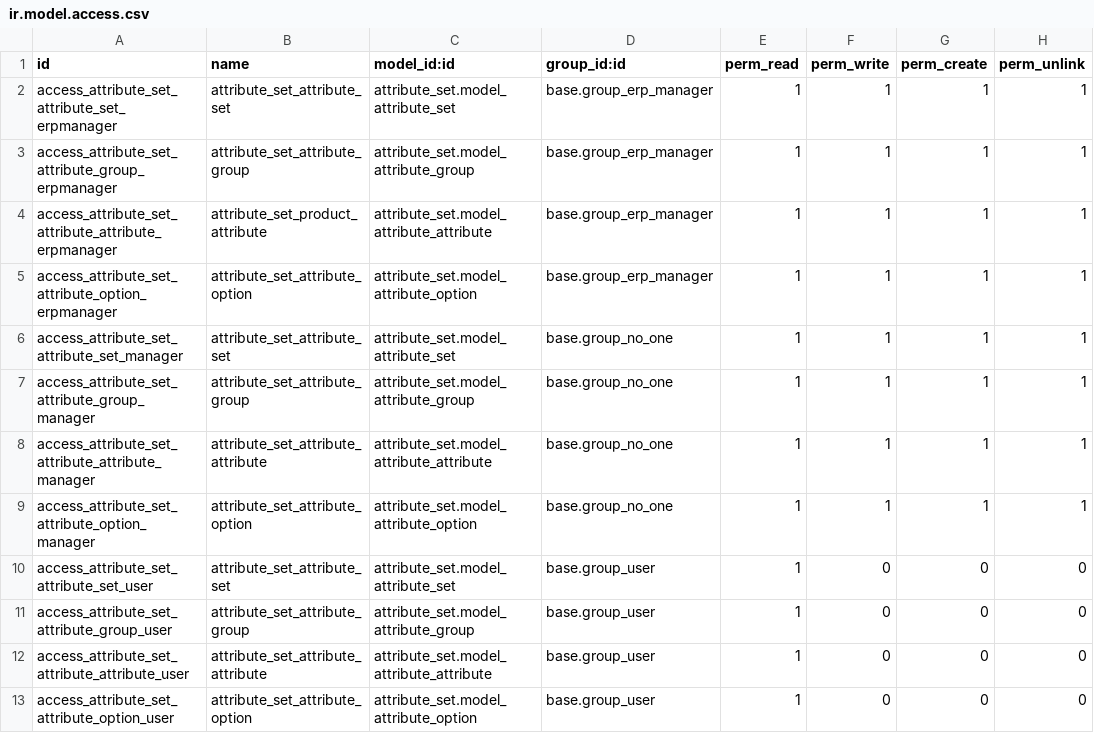
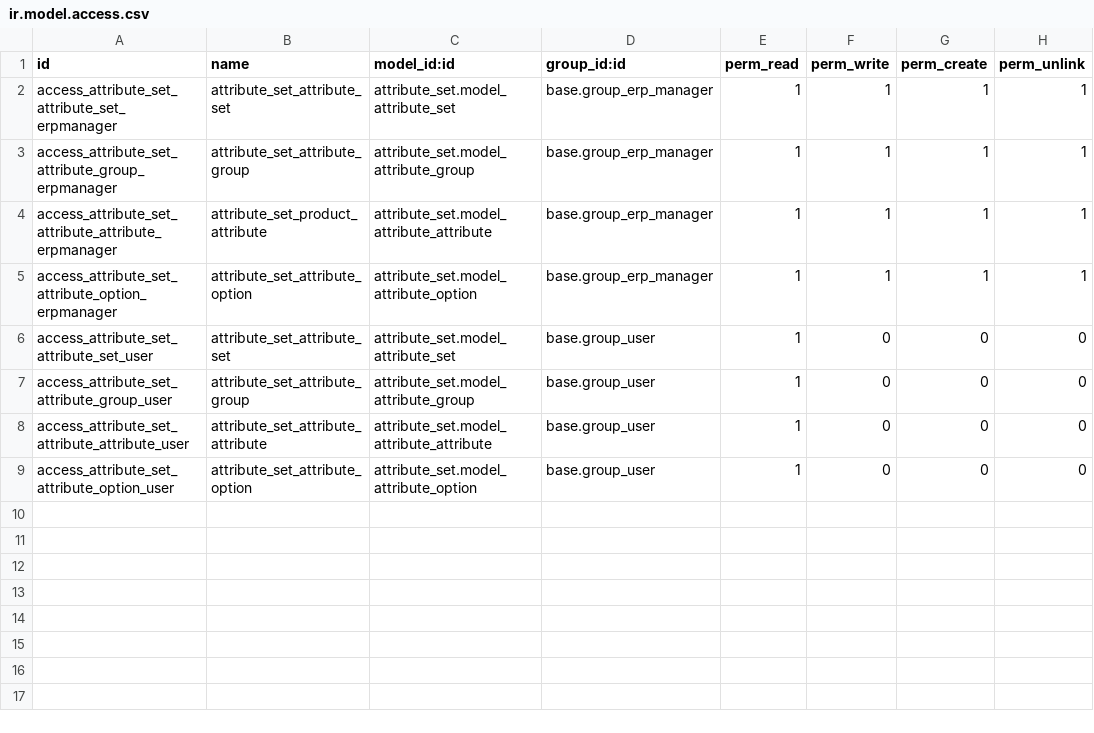
Before and after one commit to Kencove/odoo-pim, a CSV file: attribute_set/security/ir.model.access.csv, drawn as a sheet; the diff names each change by its address in the sheet, - before the commit and + after, or states it on an @@ line.

Commit message:
[IMP] remove attribute_set access rights for group_no_one

```diff
--- a/attribute_set/security/ir.model.access.csv
+++ b/attribute_set/security/ir.model.access.csv
-row 6: access_attribute_set_attribute_set_manager | attribute_set_attribute_set | attribute_set.model_attribute_set | base.group_no_one | 1 | 1 | 1 | 1
-row 7: access_attribute_set_attribute_group_manager | attribute_set_attribute_group | attribute_set.model_attribute_group | base.group_no_one | 1 | 1 | 1 | 1
-row 8: access_attribute_set_attribute_attribute_manager | attribute_set_attribute_attribute | attribute_set.model_attribute_attribute | base.group_no_one | 1 | 1 | 1 | 1
-row 9: access_attribute_set_attribute_option_manager | attribute_set_attribute_option | attribute_set.model_attribute_option | base.group_no_one | 1 | 1 | 1 | 1
```
